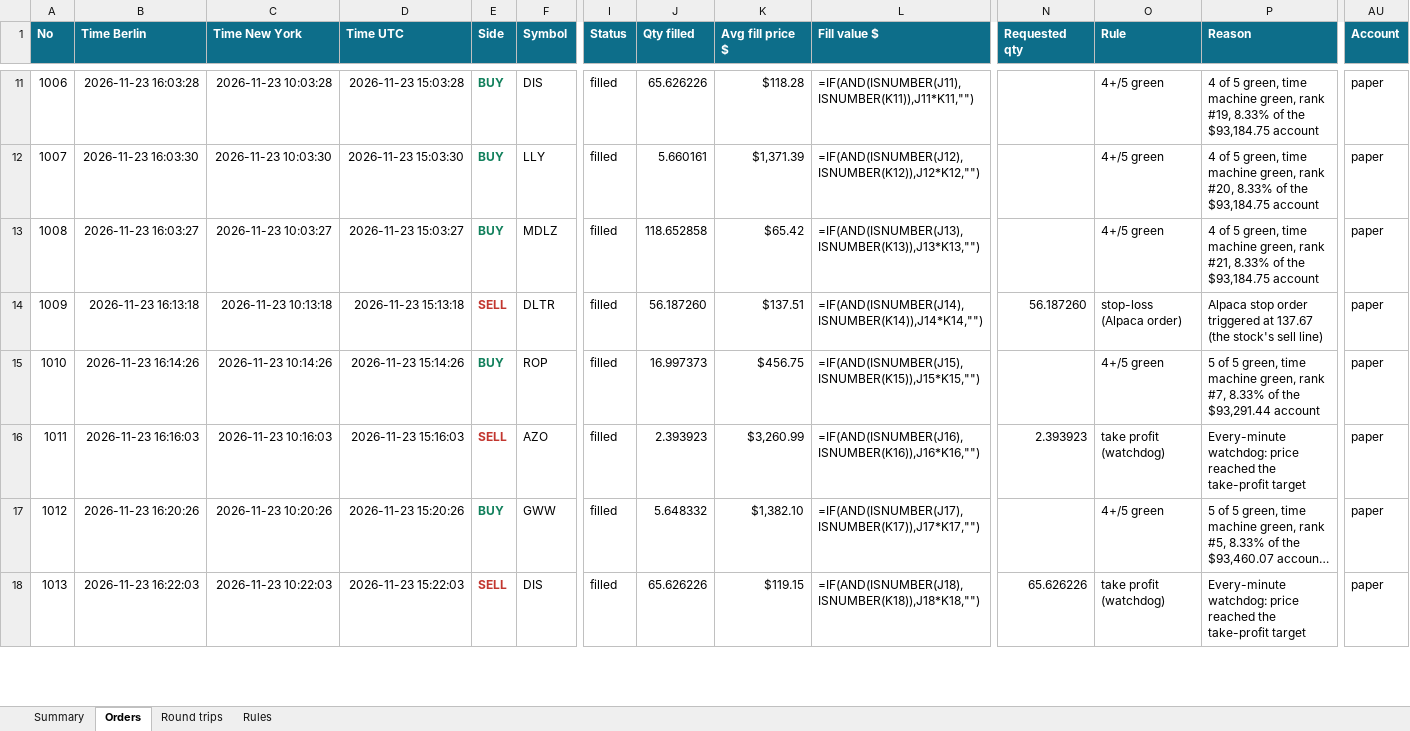
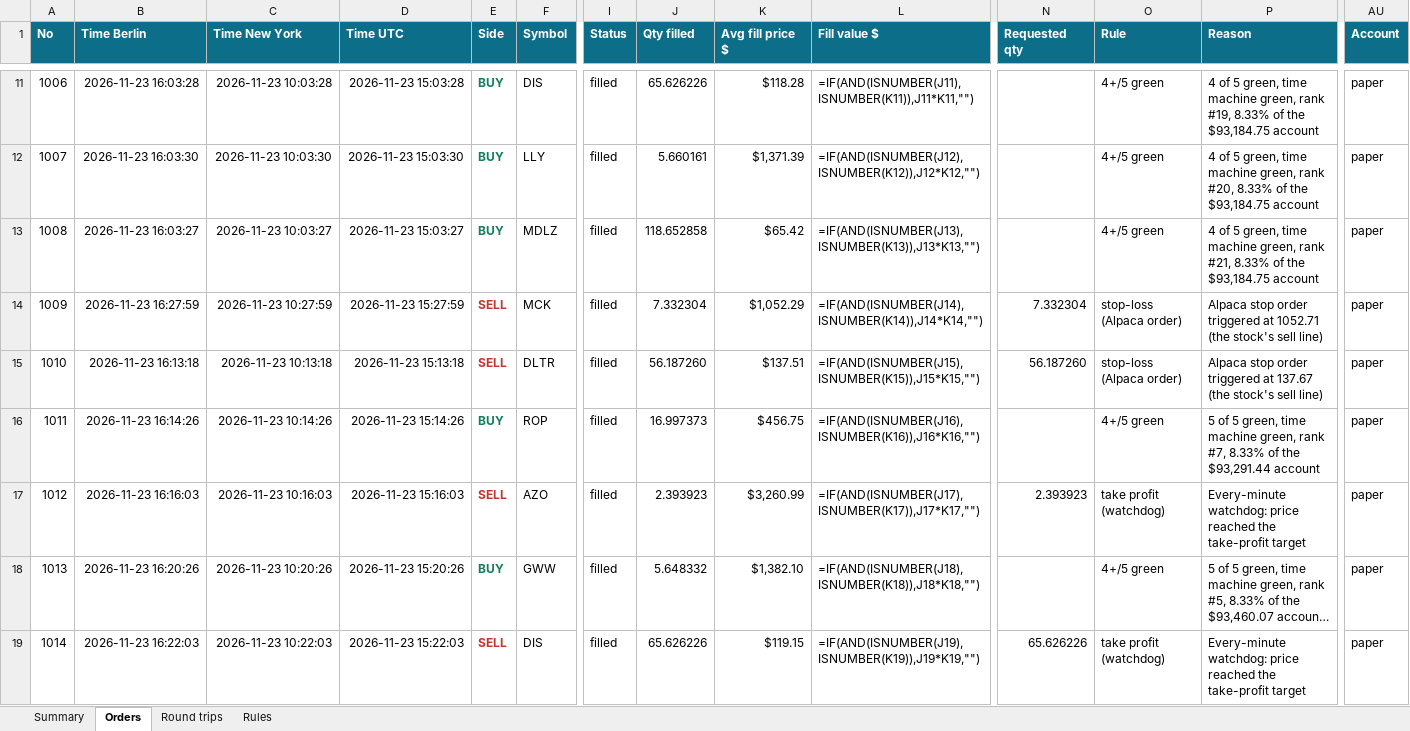
Before and after one commit to minto2196/my-claude-trade, an Excel workbook: trade-records/excel/2026-W48_2026-11-23.xlsx, sheet Orders, drawn as a sheet; only a part is shown, gaps mark what is left out; long unchanged cells end in …; values as stored, in another font and other column widths than the file's, no borders; formulas without a stored value are shown as written; table styles not drawn; addresses are those after the commit; rows hold the shown columns only; the diff covers the shown part only; the diff names each change by its address in the sheet, - before the commit and + after, or states it on an @@ line.

Commit message:
records: 2026-11-23 15:32 UTC

```diff
--- a/trade-records/excel/2026-W48_2026-11-23.xlsx (sheet Orders)
+++ b/trade-records/excel/2026-W48_2026-11-23.xlsx (sheet Orders)
+row 14: 1009 | 2026-11-23 16:27:59 | 2026-11-23 10:27:59 | 2026-11-23 15:27:59 | SELL | MCK | filled | 7.332304 | $1,052.29 | =IF(AND(ISNUMBER(J14),ISNUMBER(K14)),J14*K14,"") | 7.332304 | stop-loss (Alpaca order) | Alpaca stop order triggered at 1052.71 (the stock's sell line) | paper
@@ column A (No) renumbered between rows 15 and 20 @@
-L15 (Fill value $): =IF(AND(ISNUMBER(J14),ISNUMBER(K14)),J14*K14,"")
+L15 (Fill value $): =IF(AND(ISNUMBER(J15),ISNUMBER(K15)),J15*K15,"")
-L16 (Fill value $): =IF(AND(ISNUMBER(J15),ISNUMBER(K15)),J15*K15,"")
+L16 (Fill value $): =IF(AND(ISNUMBER(J16),ISNUMBER(K16)),J16*K16,"")
-L17 (Fill value $): =IF(AND(ISNUMBER(J16),ISNUMBER(K16)),J16*K16,"")
+L17 (Fill value $): =IF(AND(ISNUMBER(J17),ISNUMBER(K17)),J17*K17,"")
-L18 (Fill value $): =IF(AND(ISNUMBER(J17),ISNUMBER(K17)),J17*K17,"")
+L18 (Fill value $): =IF(AND(ISNUMBER(J18),ISNUMBER(K18)),J18*K18,"")
-L19 (Fill value $): =IF(AND(ISNUMBER(J18),ISNUMBER(K18)),J18*K18,"")
+L19 (Fill value $): =IF(AND(ISNUMBER(J19),ISNUMBER(K19)),J19*K19,"")
```
Also changed, not shown: 5 added rows and 1 edited cell elsewhere in this sheet, sheet Round trips, sheet Summary, sheet Rules, 4 other files.
